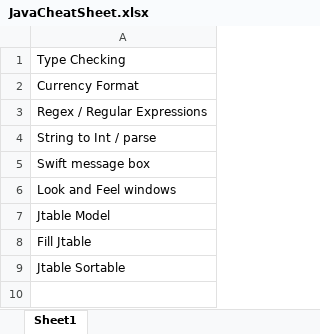
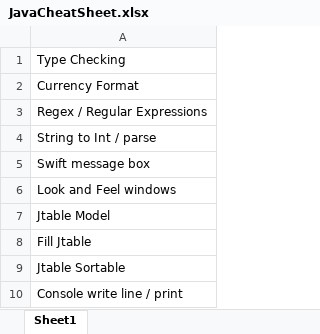
Before and after one commit to JT-Stevens/CheatSheets, an Excel workbook: JavaCheatSheet.xlsx, sheet Sheet1, drawn as a sheet; values as stored, in another font and other column widths than the file's, no borders; the diff names each change by its address in the sheet, - before the commit and + after, or states it on an @@ line.

```diff
--- a/JavaCheatSheet.xlsx (sheet Sheet1)
+++ b/JavaCheatSheet.xlsx (sheet Sheet1)
+row 10: Console write line / print
```
Also changed, not shown: CSharpCheatSheet.xlsx, 1 other file.
